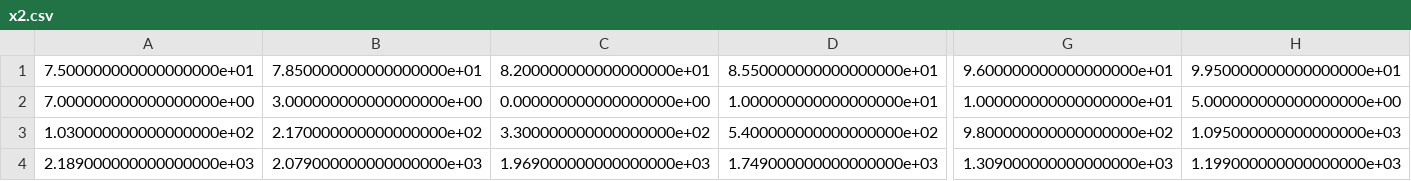
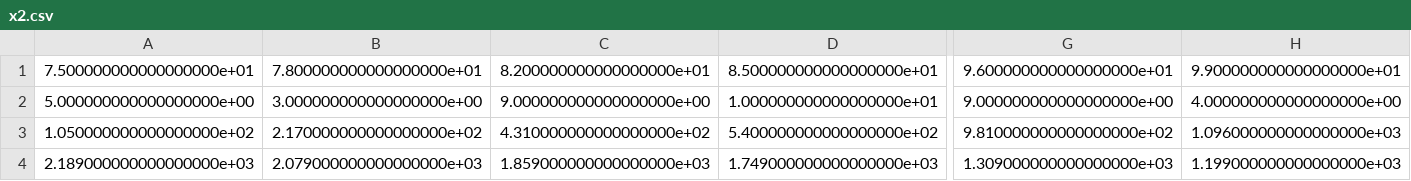
Before and after one commit to TaHanada/TestProblems, a CSV file: RWLP/x2.csv, drawn as a sheet; only a part is shown, gaps mark what is left out; the diff covers the shown part only; the diff names each change by its address in the sheet, - before the commit and + after, or states it on an @@ line.

```diff
--- a/RWLP/x2.csv
+++ b/RWLP/x2.csv
-B1: 7.850000000000000000e+01
+B1: 7.800000000000000000e+01
-D1: 8.550000000000000000e+01
+D1: 8.500000000000000000e+01
-H1: 9.950000000000000000e+01
+H1: 9.900000000000000000e+01
-A2: 7.000000000000000000e+00
+A2: 5.000000000000000000e+00
-C2: 0.000000000000000000e+00
+C2: 9.000000000000000000e+00
-G2: 1.000000000000000000e+01
+G2: 9.000000000000000000e+00
-H2: 5.000000000000000000e+00
+H2: 4.000000000000000000e+00
-A3: 1.030000000000000000e+02
+A3: 1.050000000000000000e+02
-C3: 3.300000000000000000e+02
+C3: 4.310000000000000000e+02
-G3: 9.800000000000000000e+02
+G3: 9.810000000000000000e+02
-H3: 1.095000000000000000e+03
+H3: 1.096000000000000000e+03
-C4: 1.969000000000000000e+03
+C4: 1.859000000000000000e+03
```
Also changed, not shown: 2 edited cells elsewhere in this file, RWLP/solution_nondominated.csv, RWLP/solution_x2min.csv, 13 other files.
